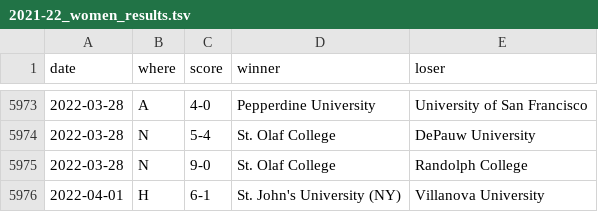
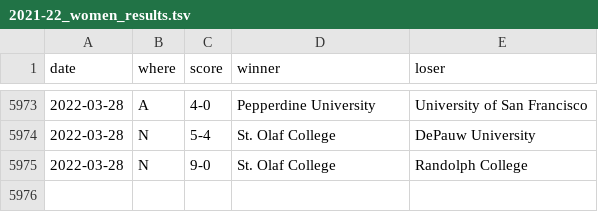
Before and after one commit to TennisOpenData/college-tennis-massey, a TSV file: 2021-22_women_results.tsv, drawn as a sheet; only a part is shown, gaps mark what is left out.

```diff
--- a/2021-22_women_results.tsv
+++ b/2021-22_women_results.tsv
@@ -5975,2 +5975 @@ date	where	score	winner	loser
 2022-03-28	N	9-0	St. Olaf College	Randolph College
-2022-04-01	H	6-1	St. John's University (NY)	Villanova University
```
